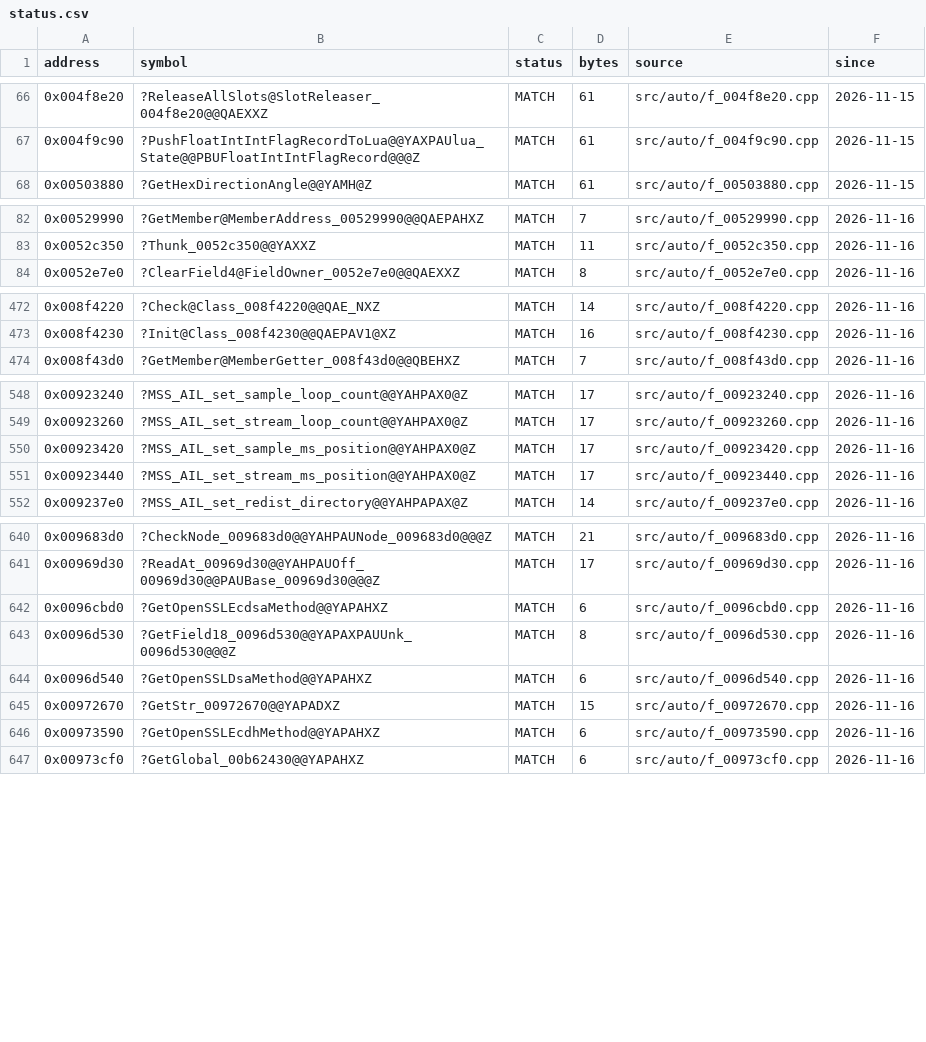
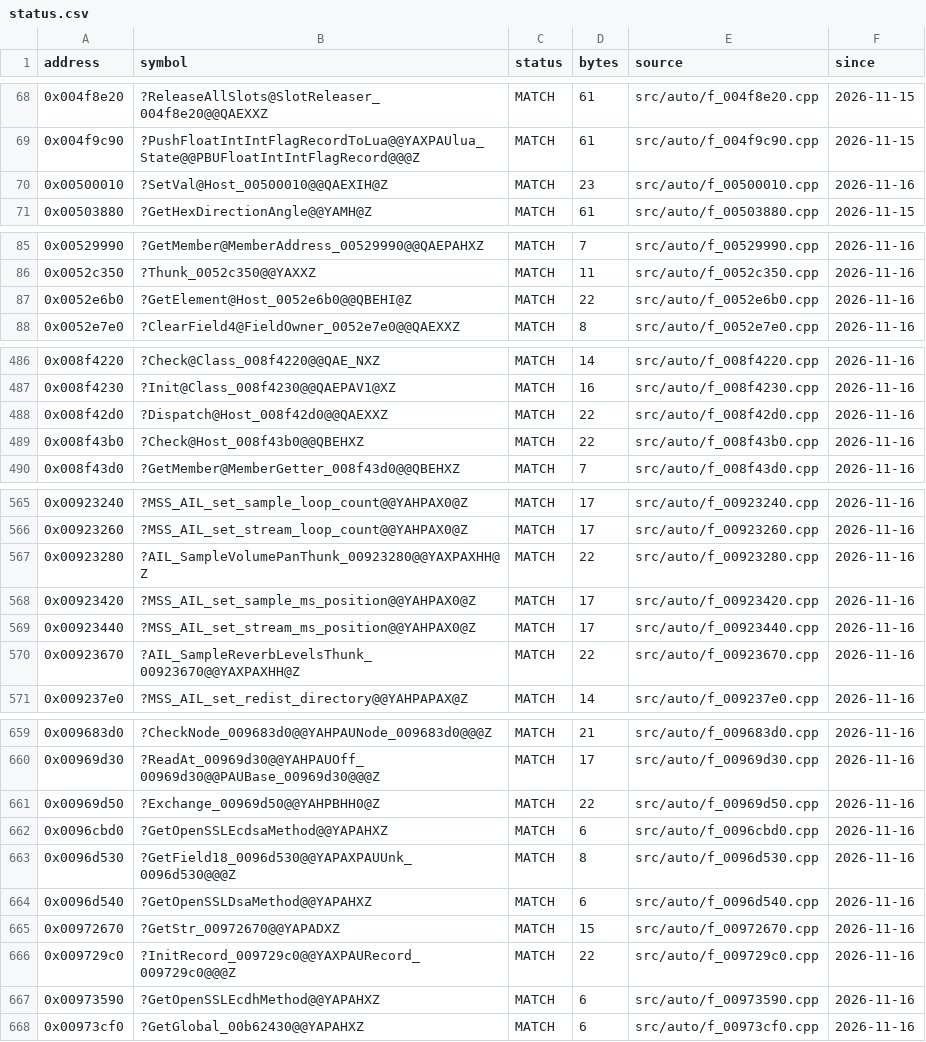
Before and after one commit to JahsiasWhite/civ5-decomp, a CSV file: progress/status.csv, drawn as a sheet; only a part is shown, gaps mark what is left out; the diff covers the shown part only; the diff names each change by its address in the sheet, - before the commit and + after, or states it on an @@ line.

```diff
--- a/progress/status.csv
+++ b/progress/status.csv
+row 70: 0x00500010 | ?SetVal@Host_00500010@@QAEXIH@Z | MATCH | 23 | src/auto/f_00500010.cpp | 2026-11-16
+row 87: 0x0052e6b0 | ?GetElement@Host_0052e6b0@@QBEHI@Z | MATCH | 22 | src/auto/f_0052e6b0.cpp | 2026-11-16
+row 488: 0x008f42d0 | ?Dispatch@Host_008f42d0@@QAEXXZ | MATCH | 22 | src/auto/f_008f42d0.cpp | 2026-11-16
+row 489: 0x008f43b0 | ?Check@Host_008f43b0@@QBEHXZ | MATCH | 22 | src/auto/f_008f43b0.cpp | 2026-11-16
+row 567: 0x00923280 | ?AIL_SampleVolumePanThunk_00923280@@YAXPAXHH@Z | MATCH | 22 | src/auto/f_00923280.cpp | 2026-11-16
+row 570: 0x00923670 | ?AIL_SampleReverbLevelsThunk_00923670@@YAXPAXHH@Z | MATCH | 22 | src/auto/f_00923670.cpp | 2026-11-16
+row 661: 0x00969d50 | ?Exchange_00969d50@@YAHPBHH0@Z | MATCH | 22 | src/auto/f_00969d50.cpp | 2026-11-16
+row 666: 0x009729c0 | ?InitRecord_009729c0@@YAXPAURecord_009729c0@@@Z | MATCH | 22 | src/auto/f_009729c0.cpp | 2026-11-16
```
Also changed, not shown: 17 added rows and 1 edited cell elsewhere in this file, 17 other files.
